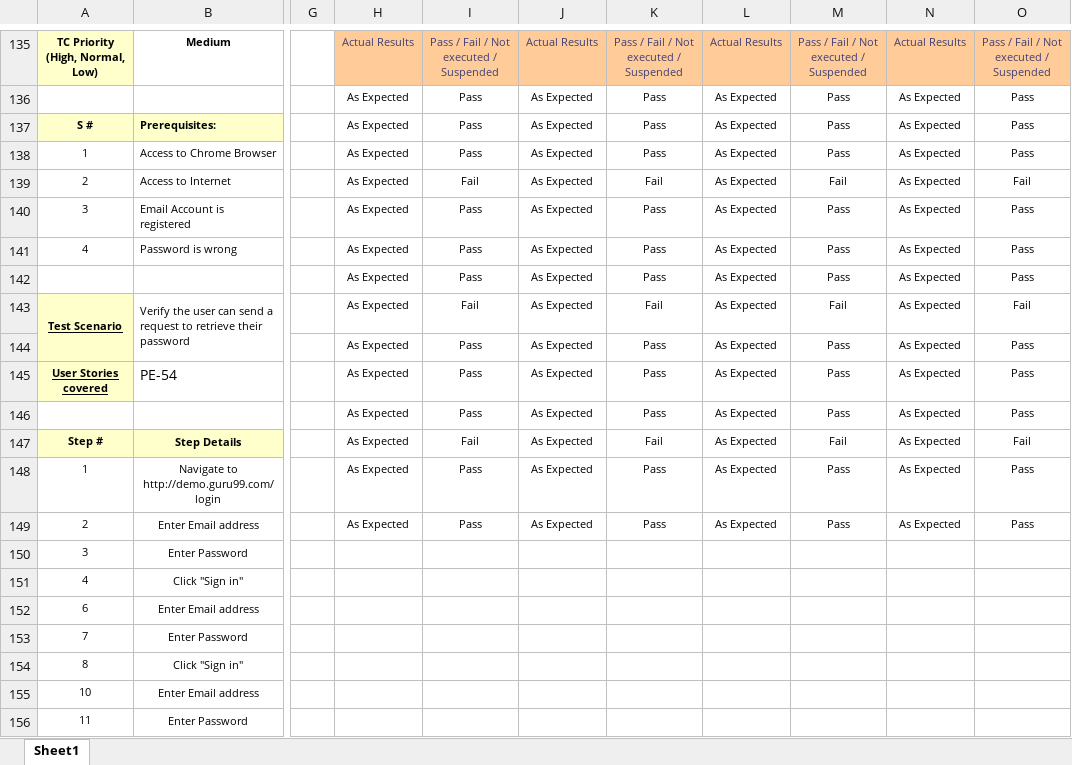
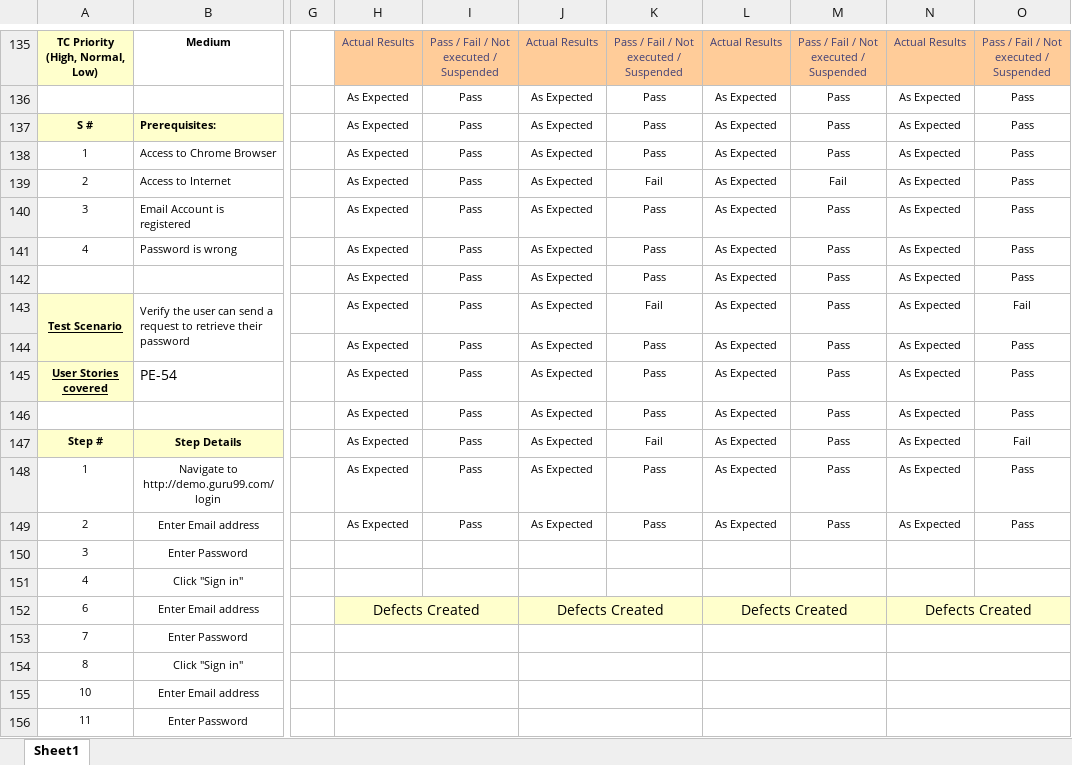
Before and after one commit to xlucasve/TestingAplicaciones-BeSharps-TPO, an Excel workbook: test_cases/TC_02.xlsx, sheet Sheet1, drawn as a sheet; only a part is shown, gaps mark what is left out; values as stored, in another font and other column widths than the file's, no borders; the diff covers the shown part only; the diff names each change by its address in the sheet, - before the commit and + after, or states it on an @@ line.

```diff
--- a/test_cases/TC_02.xlsx (sheet Sheet1)
+++ b/test_cases/TC_02.xlsx (sheet Sheet1)
-I139: Fail
+I139: Pass
-O139: Fail
+O139: Pass
-I143: Fail
+I143: Pass
-M143: Fail
+M143: Pass
-I147: Fail
+I147: Pass
-M147: Fail
+M147: Pass
-H152: (empty)
+H152: Defects Created
-H152:O152 fill: none
+H152:O152 fill: #FFFFCC
+H152:I152 merged
-J152: (empty)
+J152: Defects Created
+J152:K152 merged
-L152: (empty)
+L152: Defects Created
+L152:M152 merged
-N152: (empty)
+N152: Defects Created
+N152:O152 merged
+H153:I153 merged
+J153:K153 merged
+L153:M153 merged
+N153:O153 merged
+H154:I154 merged
+J154:K154 merged
+L154:M154 merged
+N154:O154 merged
+H155:I155 merged
+J155:K155 merged
+L155:M155 merged
+N155:O155 merged
+H156:I156 merged
+J156:K156 merged
+L156:M156 merged
+N156:O156 merged
```
Also changed, not shown: 1 removed row, 15 edited cells and merged cells elsewhere in this sheet, test_cases/TC_01.xlsx, test_cases/TC_04.xlsx, 9 other files.
